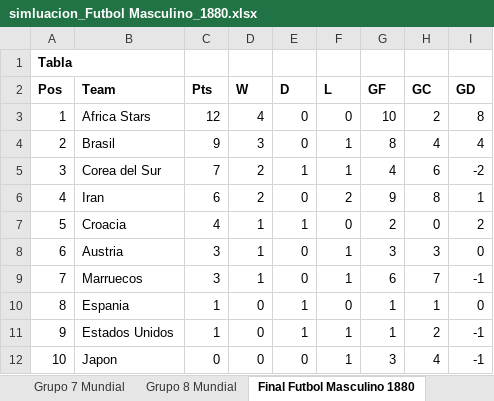
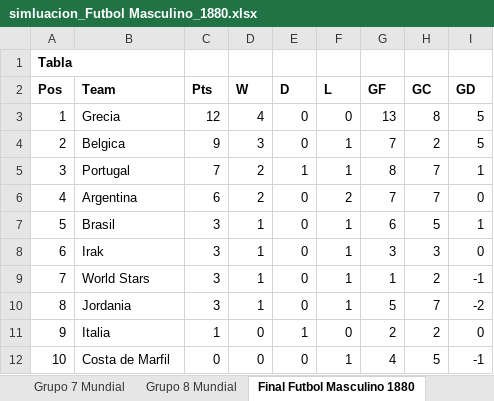
Before and after one commit to ssalinasr/Sports_simulator_python_django, an Excel workbook: olympic_simulator/media/simluacion_Futbol Masculino_1880.xlsx, sheet Final Futbol Masculino 1880, drawn as a sheet; only a part is shown; values as stored, in another font and other column widths than the file's, no borders; removed rows and columns are numbered as before the commit, all else as after; the diff covers the shown part only; the diff names each change by its address in the sheet, - before the commit and + after, or states it on an @@ line.

```diff
--- a/olympic_simulator/media/simluacion_Futbol Masculino_1880.xlsx (sheet Final Futbol Masculino 1880)
+++ b/olympic_simulator/media/simluacion_Futbol Masculino_1880.xlsx (sheet Final Futbol Masculino 1880)
-B3 (Team): Africa Stars
+B3 (Team): Grecia
-G3 (GF): 10
+G3 (GF): 13
-H3 (GC): 2
+H3 (GC): 8
-I3 (GD): 8
+I3 (GD): 5
-B4 (Team): Brasil
+B4 (Team): Belgica
-G4 (GF): 8
+G4 (GF): 7
-H4 (GC): 4
+H4 (GC): 2
-I4 (GD): 4
+I4 (GD): 5
-B5 (Team): Corea del Sur
+B5 (Team): Portugal
-G5 (GF): 4
+G5 (GF): 8
-H5 (GC): 6
+H5 (GC): 7
-I5 (GD): -2
+I5 (GD): 1
-B6 (Team): Iran
+B6 (Team): Argentina
-G6 (GF): 9
+G6 (GF): 7
-H6 (GC): 8
+H6 (GC): 7
-I6 (GD): 1
+I6 (GD): 0
-row 7: 5 | Croacia | 4 | 1 | 1 | 0 | 2 | 0 | 2
+row 7: 5 | Brasil | 3 | 1 | 0 | 1 | 6 | 5 | 1
-B8 (Team): Austria
+B8 (Team): Irak
-B9 (Team): Marruecos
+B9 (Team): World Stars
-G9 (GF): 6
+G9 (GF): 1
-H9 (GC): 7
+H9 (GC): 2
-row 10: 8 | Espania | 1 | 0 | 1 | 0 | 1 | 1 | 0
+row 10: 8 | Jordania | 3 | 1 | 0 | 1 | 5 | 7 | -2
-B11 (Team): Estados Unidos
+B11 (Team): Italia
-F11 (L): 1
+F11 (L): 0
-G11 (GF): 1
+G11 (GF): 2
-I11 (GD): -1
+I11 (GD): 0
-B12 (Team): Japon
+B12 (Team): Costa de Marfil
-G12 (GF): 3
+G12 (GF): 4
-H12 (GC): 4
+H12 (GC): 5
```
Also changed, not shown: 11 added rows, 11 removed rows and 30 edited cells elsewhere in this sheet, sheet Tabla General, sheet Grupo 1 Asia_Oceania, sheet Grupo 6 Asia_Oceania, sheet Grupo 1 Europa, sheet Grupo 3 Asia_Oceania, sheet Grupo 4 Asia_Oceania, 39 more sheets, 9 other files.
